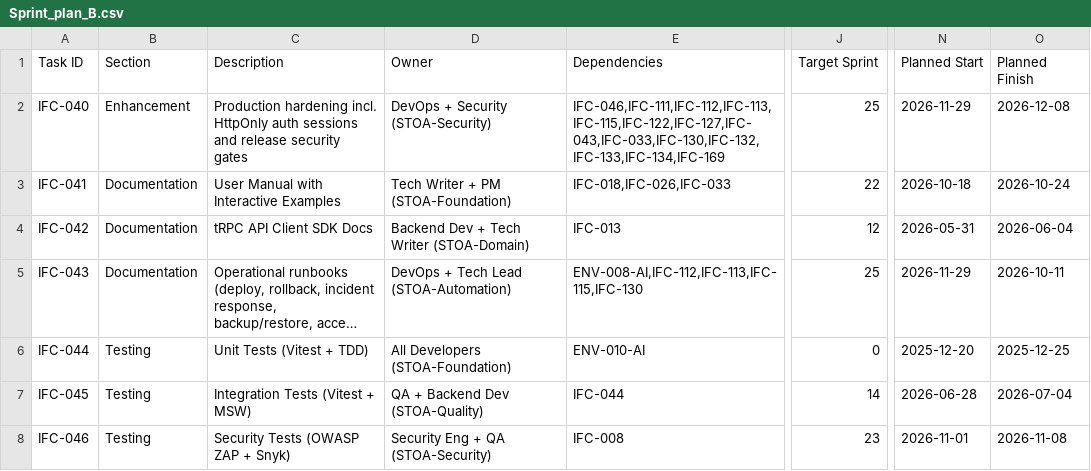
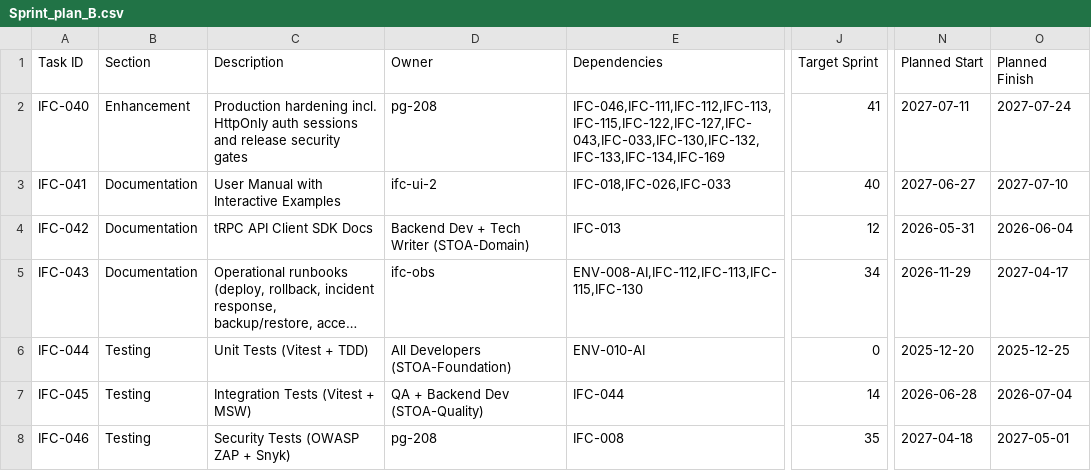
Before and after one commit to talyssonoliver/IntelliFlow-CRM, a CSV file: apps/project-tracker/docs/metrics/_global/Sprint_plan_B.csv, drawn as a sheet; only a part is shown, gaps mark what is left out; long unchanged cells end in …; the diff covers the shown part only; the diff names each change by its address in the sheet, - before the commit and + after, or states it on an @@ line.

```diff
--- a/apps/project-tracker/docs/metrics/_global/Sprint_plan_B.csv
+++ b/apps/project-tracker/docs/metrics/_global/Sprint_plan_B.csv
-D2 (Owner): DevOps + Security (STOA-Security)
+D2 (Owner): pg-208
-J2 (Target Sprint): 25
+J2 (Target Sprint): 41
-N2 (Planned Start): 2026-11-29
+N2 (Planned Start): 2027-07-11
-O2 (Planned Finish): 2026-12-08
+O2 (Planned Finish): 2027-07-24
-D3 (Owner): Tech Writer + PM (STOA-Foundation)
+D3 (Owner): ifc-ui-2
-J3 (Target Sprint): 22
+J3 (Target Sprint): 40
-N3 (Planned Start): 2026-10-18
+N3 (Planned Start): 2027-06-27
-O3 (Planned Finish): 2026-10-24
+O3 (Planned Finish): 2027-07-10
-D5 (Owner): DevOps + Tech Lead (STOA-Automation)
+D5 (Owner): ifc-obs
-J5 (Target Sprint): 25
+J5 (Target Sprint): 34
-O5 (Planned Finish): 2026-10-11
+O5 (Planned Finish): 2027-04-17
-D8 (Owner): Security Eng + QA (STOA-Security)
+D8 (Owner): pg-208
-J8 (Target Sprint): 23
+J8 (Target Sprint): 35
-N8 (Planned Start): 2026-11-01
+N8 (Planned Start): 2027-04-18
-O8 (Planned Finish): 2026-11-08
+O8 (Planned Finish): 2027-05-01
```
Also changed, not shown: 1 added row and 51 edited cells elsewhere in this file, apps/project-tracker/docs/metrics/_global/Sprint_plan.csv, apps/project-tracker/docs/metrics/_global/Sprint_plan_C.csv, 10 other files.
